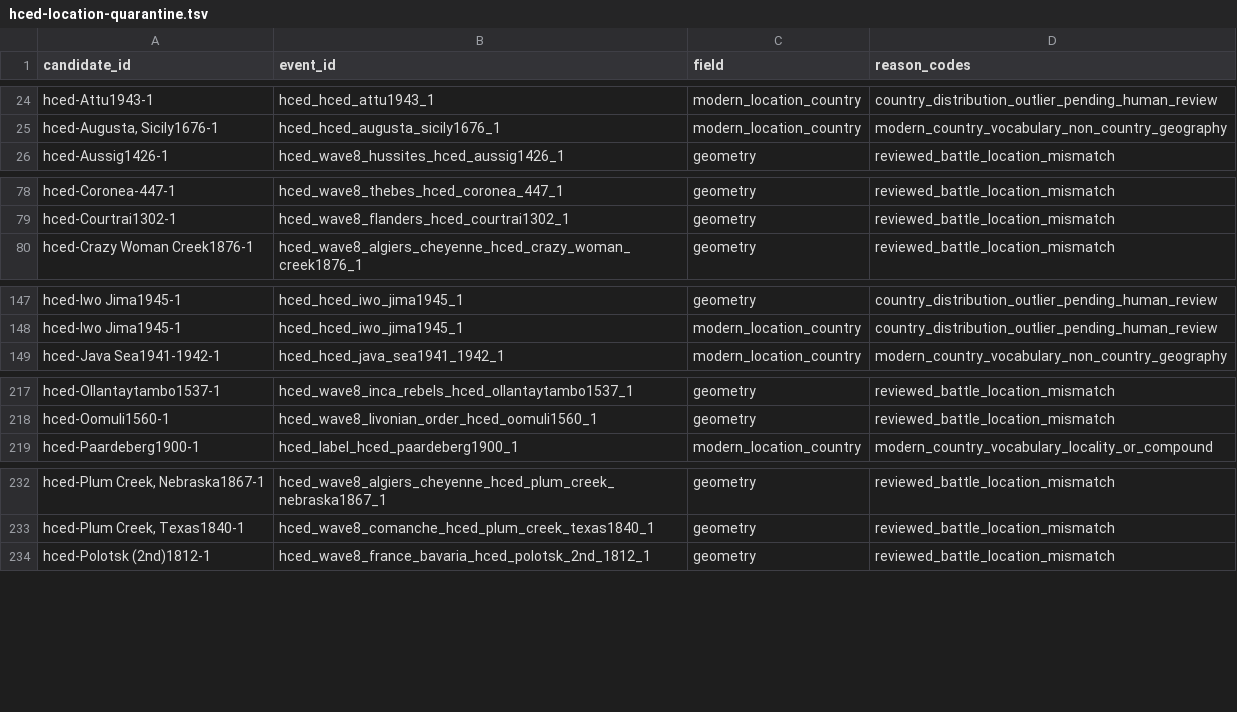
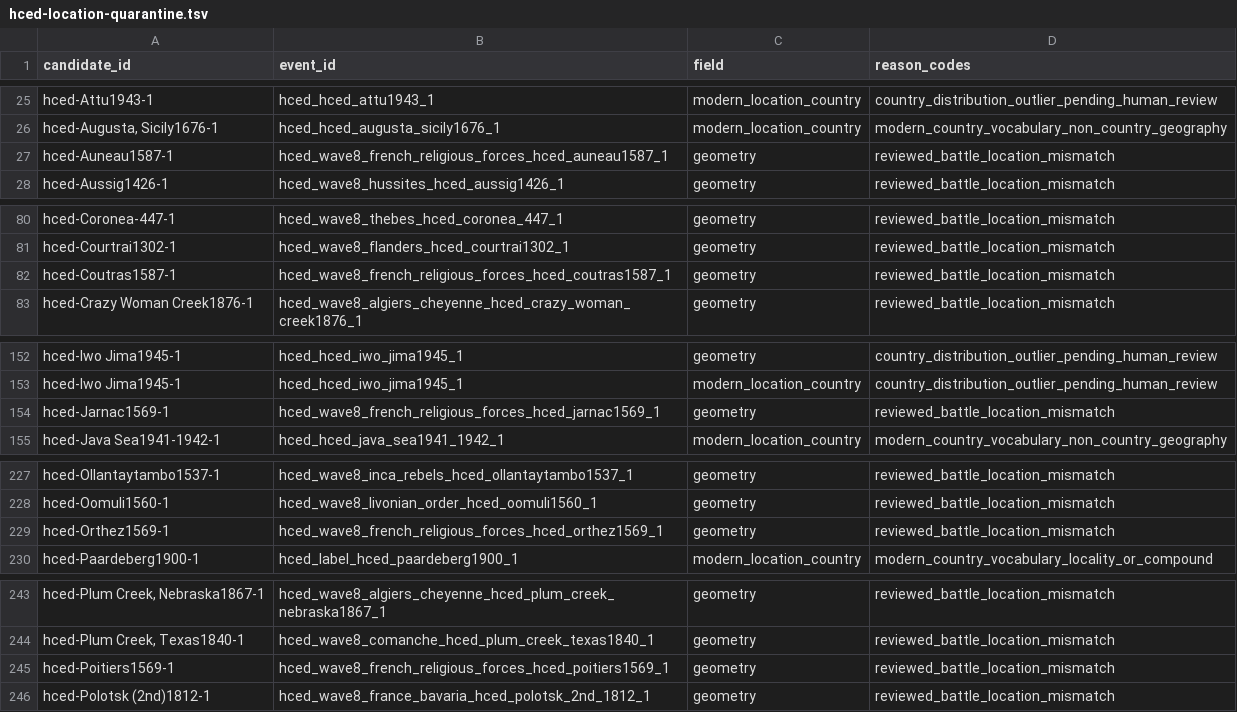
Before and after one commit to TylerJForstrom/Military-ELO-System, a TSV file: data/policy/hced-location-quarantine.tsv, drawn as a sheet; only a part is shown, gaps mark what is left out; the diff covers the shown part only.

Commit message:
Promote audited French religious war campaigns

```diff
--- a/data/policy/hced-location-quarantine.tsv
+++ b/data/policy/hced-location-quarantine.tsv
@@ -25,2 +26,3 @@ hced-Attu1943-1	hced_hced_attu1943_1	modern_location_country	country_distributio
 hced-Augusta, Sicily1676-1	hced_hced_augusta_sicily1676_1	modern_location_country	modern_country_vocabulary_non_country_geography
+hced-Auneau1587-1	hced_wave8_french_religious_forces_hced_auneau1587_1	geometry	reviewed_battle_location_mismatch
 hced-Aussig1426-1	hced_wave8_hussites_hced_aussig1426_1	geometry	reviewed_battle_location_mismatch
@@ -79,2 +81,3 @@ hced-Coronea-447-1	hced_wave8_thebes_hced_coronea_447_1	geometry	reviewed_battle
 hced-Courtrai1302-1	hced_wave8_flanders_hced_courtrai1302_1	geometry	reviewed_battle_location_mismatch
+hced-Coutras1587-1	hced_wave8_french_religious_forces_hced_coutras1587_1	geometry	reviewed_battle_location_mismatch
 hced-Crazy Woman Creek1876-1	hced_wave8_algiers_cheyenne_hced_crazy_woman_creek1876_1	geometry	reviewed_battle_location_mismatch
@@ -148,2 +153,3 @@ hced-Iwo Jima1945-1	hced_hced_iwo_jima1945_1	geometry	country_distribution_outli
 hced-Iwo Jima1945-1	hced_hced_iwo_jima1945_1	modern_location_country	country_distribution_outlier_pending_human_review
+hced-Jarnac1569-1	hced_wave8_french_religious_forces_hced_jarnac1569_1	geometry	reviewed_battle_location_mismatch
 hced-Java Sea1941-1942-1	hced_hced_java_sea1941_1942_1	modern_location_country	modern_country_vocabulary_non_country_geography
@@ -218,2 +228,3 @@ hced-Ollantaytambo1537-1	hced_wave8_inca_rebels_hced_ollantaytambo1537_1	geometr
 hced-Oomuli1560-1	hced_wave8_livonian_order_hced_oomuli1560_1	geometry	reviewed_battle_location_mismatch
+hced-Orthez1569-1	hced_wave8_french_religious_forces_hced_orthez1569_1	geometry	reviewed_battle_location_mismatch
 hced-Paardeberg1900-1	hced_label_hced_paardeberg1900_1	modern_location_country	modern_country_vocabulary_locality_or_compound
@@ -233,2 +244,3 @@ hced-Plum Creek, Nebraska1867-1	hced_wave8_algiers_cheyenne_hced_plum_creek_nebr
 hced-Plum Creek, Texas1840-1	hced_wave8_comanche_hced_plum_creek_texas1840_1	geometry	reviewed_battle_location_mismatch
+hced-Poitiers1569-1	hced_wave8_french_religious_forces_hced_poitiers1569_1	geometry	reviewed_battle_location_mismatch
 hced-Polotsk (2nd)1812-1	hced_wave8_france_bavaria_hced_polotsk_2nd_1812_1	geometry	reviewed_battle_location_mismatch
```
Also changed, not shown: 11 added rows elsewhere in this file, 8 other files.
